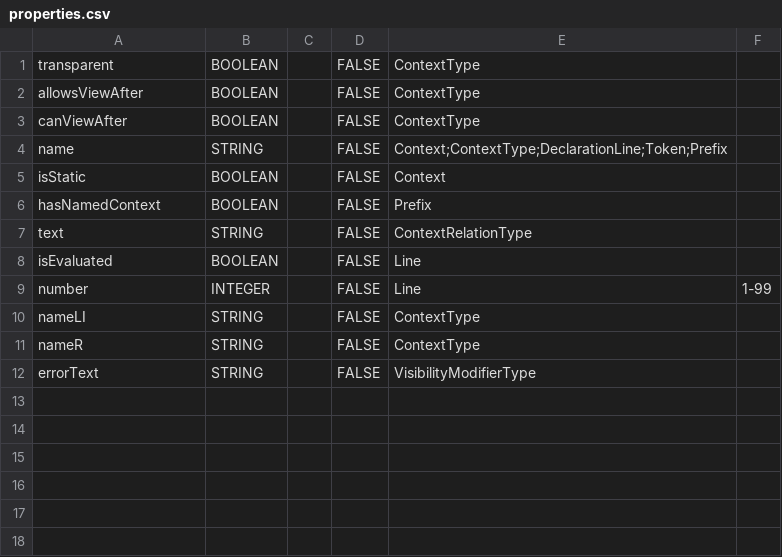
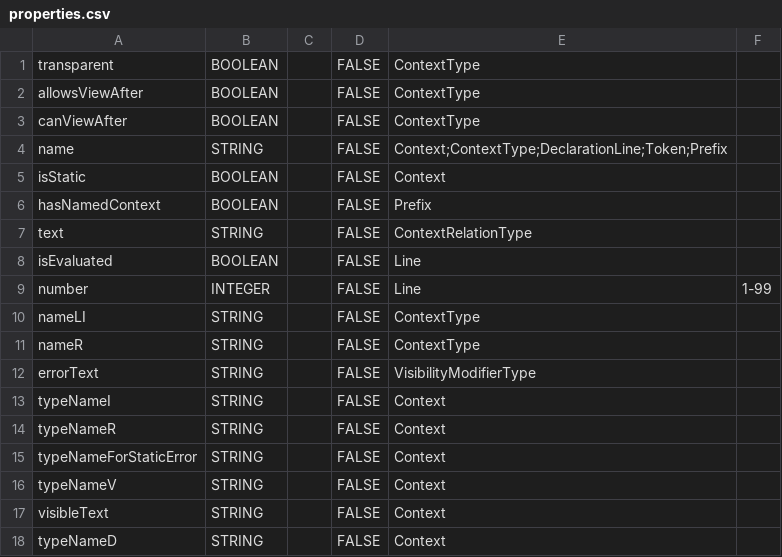
Before and after one commit to Strupervlg/tutorLaS, a CSV file: src/main/resources/Task2/properties.csv, drawn as a sheet; the diff names each change by its address in the sheet, - before the commit and + after, or states it on an @@ line.

```diff
--- a/src/main/resources/Task2/properties.csv
+++ b/src/main/resources/Task2/properties.csv
+row 13: typeNameI | STRING |  | FALSE | Context
+row 14: typeNameR | STRING |  | FALSE | Context
+row 15: typeNameForStaticError | STRING |  | FALSE | Context
+row 16: typeNameV | STRING |  | FALSE | Context
+row 17: visibleText | STRING |  | FALSE | Context
+row 18: typeNameD | STRING |  | FALSE | Context
```
Also changed, not shown: 9 other files.
